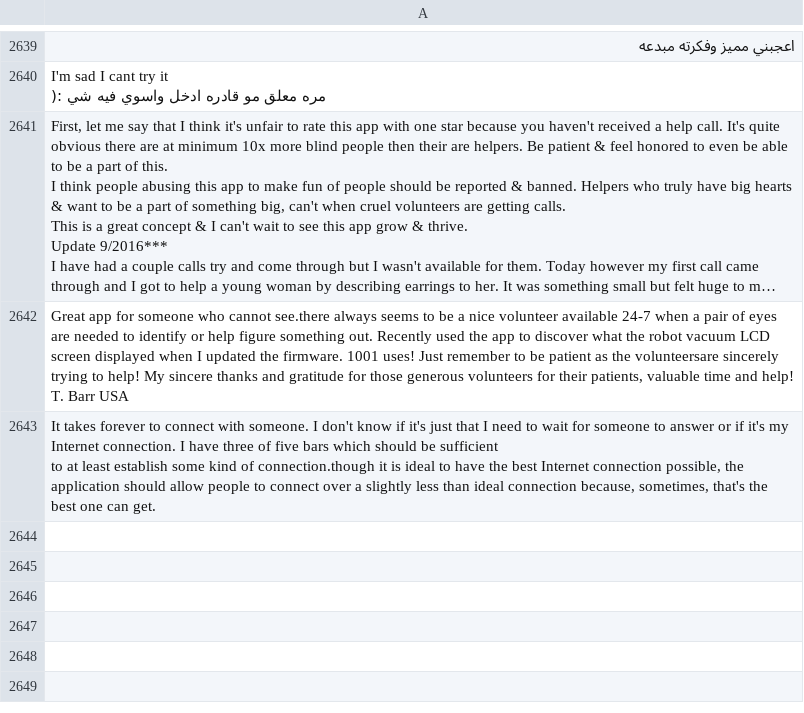
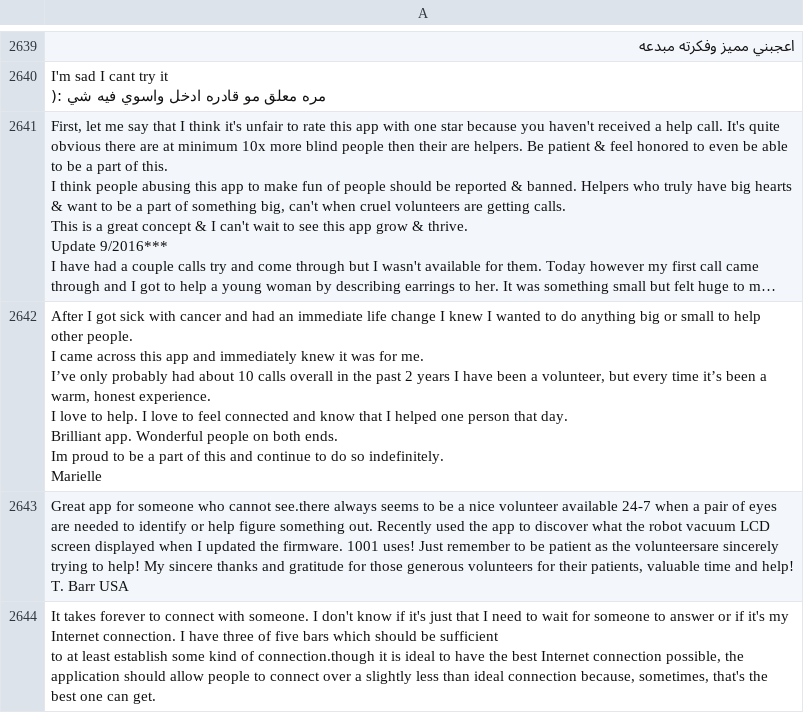
Before and after one commit to wanghaisheng/autoscraper-changes, a CSV file: apple-app-review.csv, drawn as a sheet; only a part is shown, gaps mark what is left out; long unchanged cells end in …; ↵ is a line break in a cell; the diff names each change by its address in the sheet, - before the commit and + after, or states it on an @@ line.

```diff
--- a/apple-app-review.csv
+++ b/apple-app-review.csv
+row 2642: After I got sick with cancer and had an immediate life change I knew I wanted to do anything big or small to help other people. ↵ I came across this app and immediately knew it was for me. ↵ I’ve only probably had about 10 calls overall in the past 2 years I have been a volunteer, but every time it’s been a warm, honest experience. ↵ I love to help. I love to feel connected and know that I helped one person that day. ↵ Brilliant app. Wonderful people on both ends. ↵ Im proud to be a part of this and continue to do so indefinitely. ↵ Marielle
```
Also changed, not shown: 1 other file.
